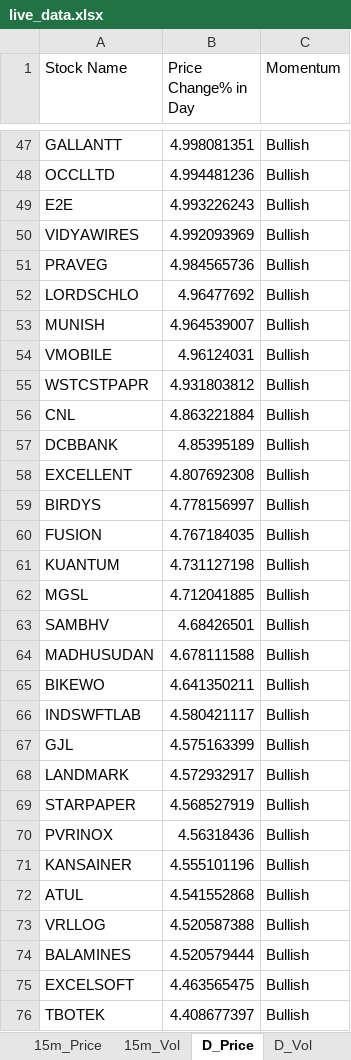
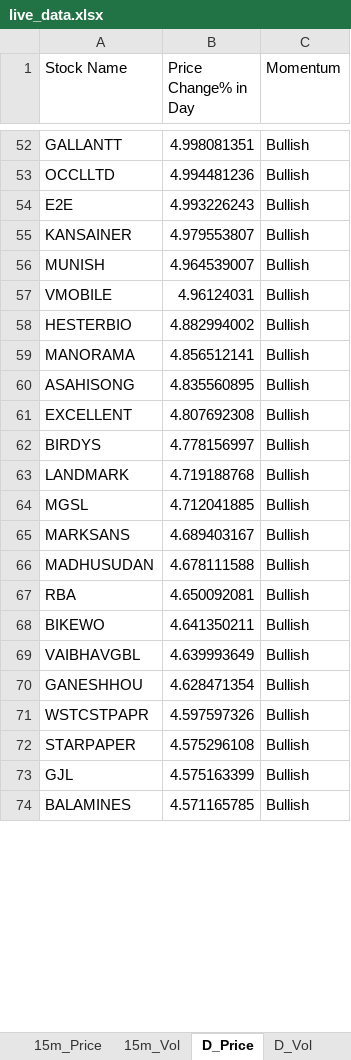
Before and after one commit to srbsharma92/priceAction2, an Excel workbook: data/live_data.xlsx, sheet D_Price, drawn as a sheet; only a part is shown, gaps mark what is left out; values as stored, in another font and other column widths than the file's, no borders; removed rows and columns are numbered as before the commit, all else as after; the diff covers the shown part only; the diff names each change by its address in the sheet, - before the commit and + after, or states it on an @@ line.

```diff
--- a/data/live_data.xlsx (sheet D_Price)
+++ b/data/live_data.xlsx (sheet D_Price)
-row 50: VIDYAWIRES | 4.992093969 | Bullish
-row 51: PRAVEG | 4.984565736 | Bullish
-row 52: LORDSCHLO | 4.96477692 | Bullish
+row 55: KANSAINER | 4.979553807 | Bullish
-row 55: WSTCSTPAPR | 4.931803812 | Bullish
-row 56: CNL | 4.863221884 | Bullish
-row 57: DCBBANK | 4.85395189 | Bullish
+row 58: HESTERBIO | 4.882994002 | Bullish
+row 59: MANORAMA | 4.856512141 | Bullish
+row 60: ASAHISONG | 4.835560895 | Bullish
-row 60: FUSION | 4.767184035 | Bullish
-row 61: KUANTUM | 4.731127198 | Bullish
+row 63: LANDMARK | 4.719188768 | Bullish
-row 63: SAMBHV | 4.68426501 | Bullish
+row 65: MARKSANS | 4.689403167 | Bullish
+row 67: RBA | 4.650092081 | Bullish
-row 66: INDSWFTLAB | 4.580421117 | Bullish
+row 69: VAIBHAVGBL | 4.639993649 | Bullish
+row 70: GANESHHOU | 4.628471354 | Bullish
+row 71: WSTCSTPAPR | 4.597597326 | Bullish
+row 72: STARPAPER | 4.575296108 | Bullish
-row 68: LANDMARK | 4.572932917 | Bullish
-row 69: STARPAPER | 4.568527919 | Bullish
-row 70: PVRINOX | 4.56318436 | Bullish
-row 71: KANSAINER | 4.555101196 | Bullish
-row 72: ATUL | 4.541552868 | Bullish
-row 73: VRLLOG | 4.520587388 | Bullish
-B74 (Price Change% in Day): 4.520579444
+B74 (Price Change% in Day): 4.571165785
-row 75: EXCELSOFT | 4.463565475 | Bullish
-row 76: TBOTEK | 4.408677397 | Bullish
```
Also changed, not shown: 93 added rows, 82 removed rows and 35 edited cells elsewhere in this sheet, sheet 5m_Vol, sheet D_Vol, sheet 15m_Price, sheet 15m_Vol, sheet 5m_Price, sheet Opening, 1 more sheet.
